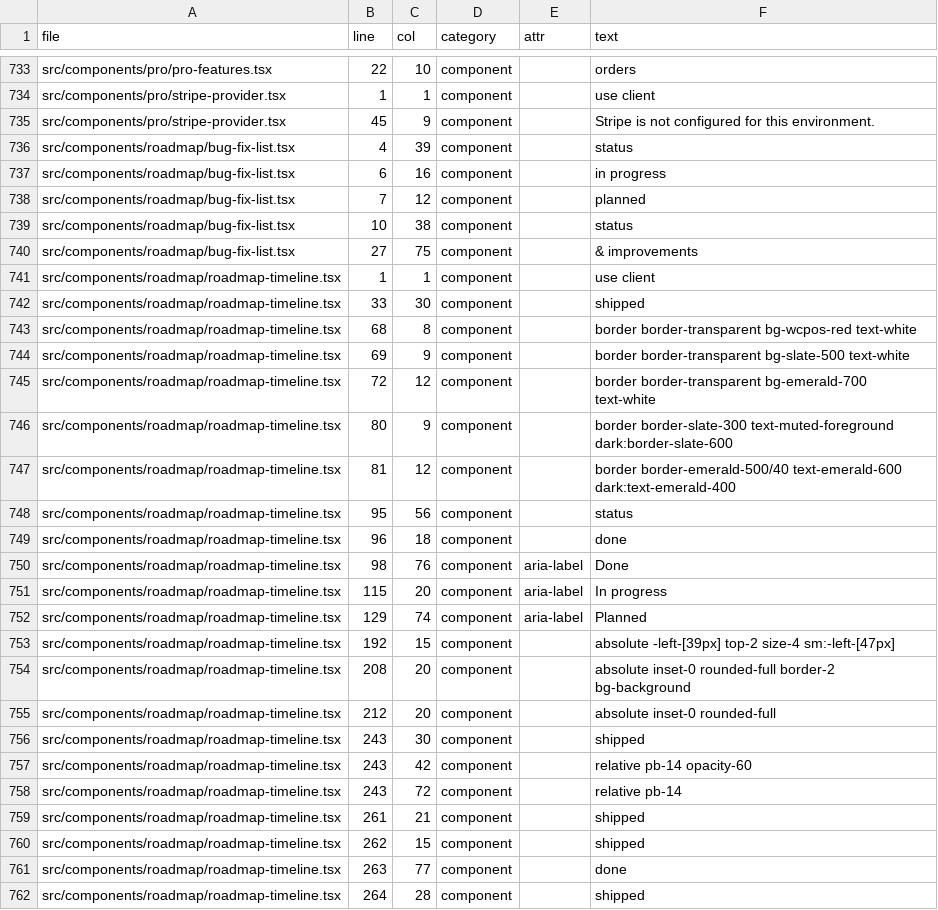
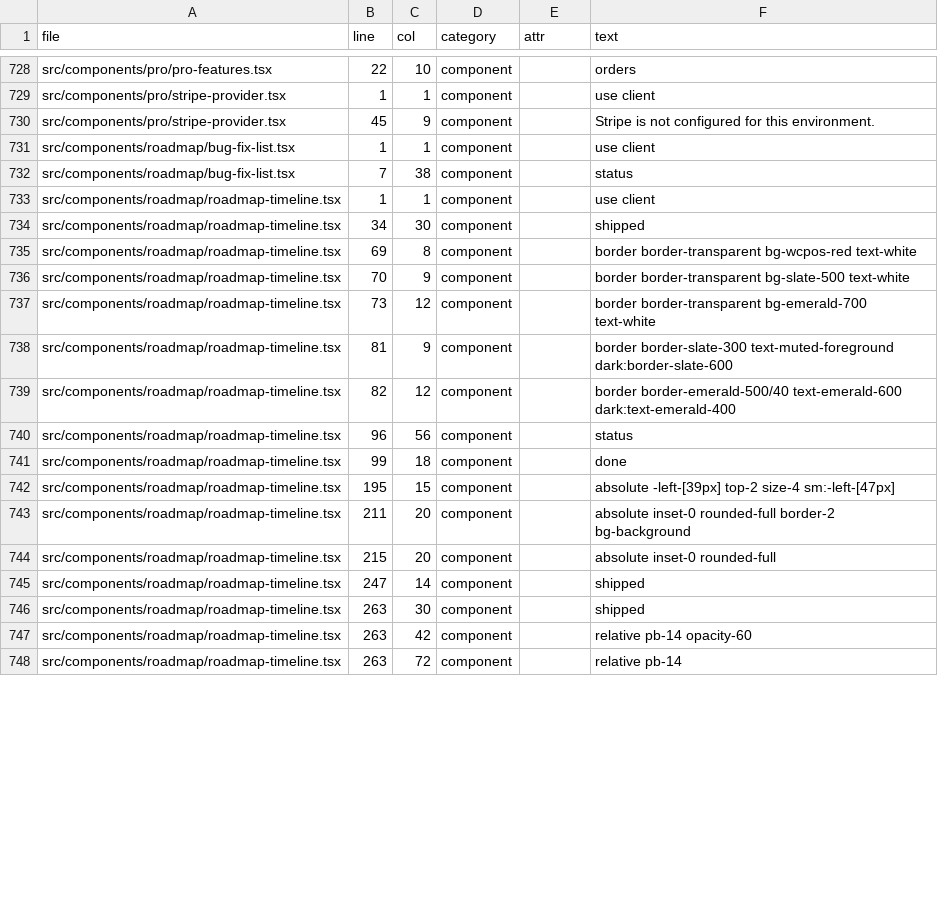
Before and after one commit to wcpos/wcpos-com, a CSV file: reports/i18n/hardcoded-english.csv, drawn as a sheet; only a part is shown, gaps mark what is left out; the diff covers the shown part only.

Commit message:
feat: localize roadmap page

```diff
--- a/reports/i18n/hardcoded-english.csv
+++ b/reports/i18n/hardcoded-english.csv
@@ -735,28 +730,19 @@ file,line,col,category,attr,text
 "src/components/pro/stripe-provider.tsx","45","9","component","","Stripe is not configured for this environment."
-"src/components/roadmap/bug-fix-list.tsx","4","39","component","","status"
-"src/components/roadmap/bug-fix-list.tsx","6","16","component","","in progress"
-"src/components/roadmap/bug-fix-list.tsx","7","12","component","","planned"
-"src/components/roadmap/bug-fix-list.tsx","10","38","component","","status"
-"src/components/roadmap/bug-fix-list.tsx","27","75","component","","& improvements"
+"src/components/roadmap/bug-fix-list.tsx","1","1","component","","use client"
+"src/components/roadmap/bug-fix-list.tsx","7","38","component","","status"
 "src/components/roadmap/roadmap-timeline.tsx","1","1","component","","use client"
-"src/components/roadmap/roadmap-timeline.tsx","33","30","component","","shipped"
-"src/components/roadmap/roadmap-timeline.tsx","68","8","component","","border border-transparent bg-wcpos-red text-white"
-"src/components/roadmap/roadmap-timeline.tsx","69","9","component","","border border-transparent bg-slate-500 text-white"
-"src/components/roadmap/roadmap-timeline.tsx","72","12","component","","border border-transparent bg-emerald-700 text-white"
-"src/components/roadmap/roadmap-timeline.tsx","80","9","component","","border border-slate-300 text-muted-foreground dark:border-slate-600"
-"src/components/roadmap/roadmap-timeline.tsx","81","12","component","","border border-emerald-500/40 text-emerald-600 dark:text-emerald-400"
-"src/components/roadmap/roadmap-timeline.tsx","95","56","component","","status"
-"src/components/roadmap/roadmap-timeline.tsx","96","18","component","","done"
-"src/components/roadmap/roadmap-timeline.tsx","98","76","component","aria-label","Done"
-"src/components/roadmap/roadmap-timeline.tsx","115","20","component","aria-label","In progress"
-"src/components/roadmap/roadmap-timeline.tsx","129","74","component","aria-label","Planned"
-"src/components/roadmap/roadmap-timeline.tsx","192","15","component","","absolute -left-[39px] top-2 size-4 sm:-left-[47px]"
-"src/components/roadmap/roadmap-timeline.tsx","208","20","component","","absolute inset-0 rounded-full border-2 bg-background"
-"src/components/roadmap/roadmap-timeline.tsx","212","20","component","","absolute inset-0 rounded-full"
-"src/components/roadmap/roadmap-timeline.tsx","243","30","component","","shipped"
-"src/components/roadmap/roadmap-timeline.tsx","243","42","component","","relative pb-14 opacity-60"
-"src/components/roadmap/roadmap-timeline.tsx","243","72","component","","relative pb-14"
-"src/components/roadmap/roadmap-timeline.tsx","261","21","component","","shipped"
-"src/components/roadmap/roadmap-timeline.tsx","262","15","component","","shipped"
-"src/components/roadmap/roadmap-timeline.tsx","263","77","component","","done"
-"src/components/roadmap/roadmap-timeline.tsx","264","28","component","","shipped"
+"src/components/roadmap/roadmap-timeline.tsx","34","30","component","","shipped"
+"src/components/roadmap/roadmap-timeline.tsx","69","8","component","","border border-transparent bg-wcpos-red text-white"
+"src/components/roadmap/roadmap-timeline.tsx","70","9","component","","border border-transparent bg-slate-500 text-white"
+"src/components/roadmap/roadmap-timeline.tsx","73","12","component","","border border-transparent bg-emerald-700 text-white"
+"src/components/roadmap/roadmap-timeline.tsx","81","9","component","","border border-slate-300 text-muted-foreground dark:border-slate-600"
+"src/components/roadmap/roadmap-timeline.tsx","82","12","component","","border border-emerald-500/40 text-emerald-600 dark:text-emerald-400"
+"src/components/roadmap/roadmap-timeline.tsx","96","56","component","","status"
+"src/components/roadmap/roadmap-timeline.tsx","99","18","component","","done"
+"src/components/roadmap/roadmap-timeline.tsx","195","15","component","","absolute -left-[39px] top-2 size-4 sm:-left-[47px]"
+"src/components/roadmap/roadmap-timeline.tsx","211","20","component","","absolute inset-0 rounded-full border-2 bg-background"
+"src/components/roadmap/roadmap-timeline.tsx","215","20","component","","absolute inset-0 rounded-full"
+"src/components/roadmap/roadmap-timeline.tsx","247","14","component","","shipped"
+"src/components/roadmap/roadmap-timeline.tsx","263","30","component","","shipped"
+"src/components/roadmap/roadmap-timeline.tsx","263","42","component","","relative pb-14 opacity-60"
+"src/components/roadmap/roadmap-timeline.tsx","263","72","component","","relative pb-14"
```
Also changed, not shown: 9 removed rows and 10 edited cells elsewhere in this file, 15 other files.
